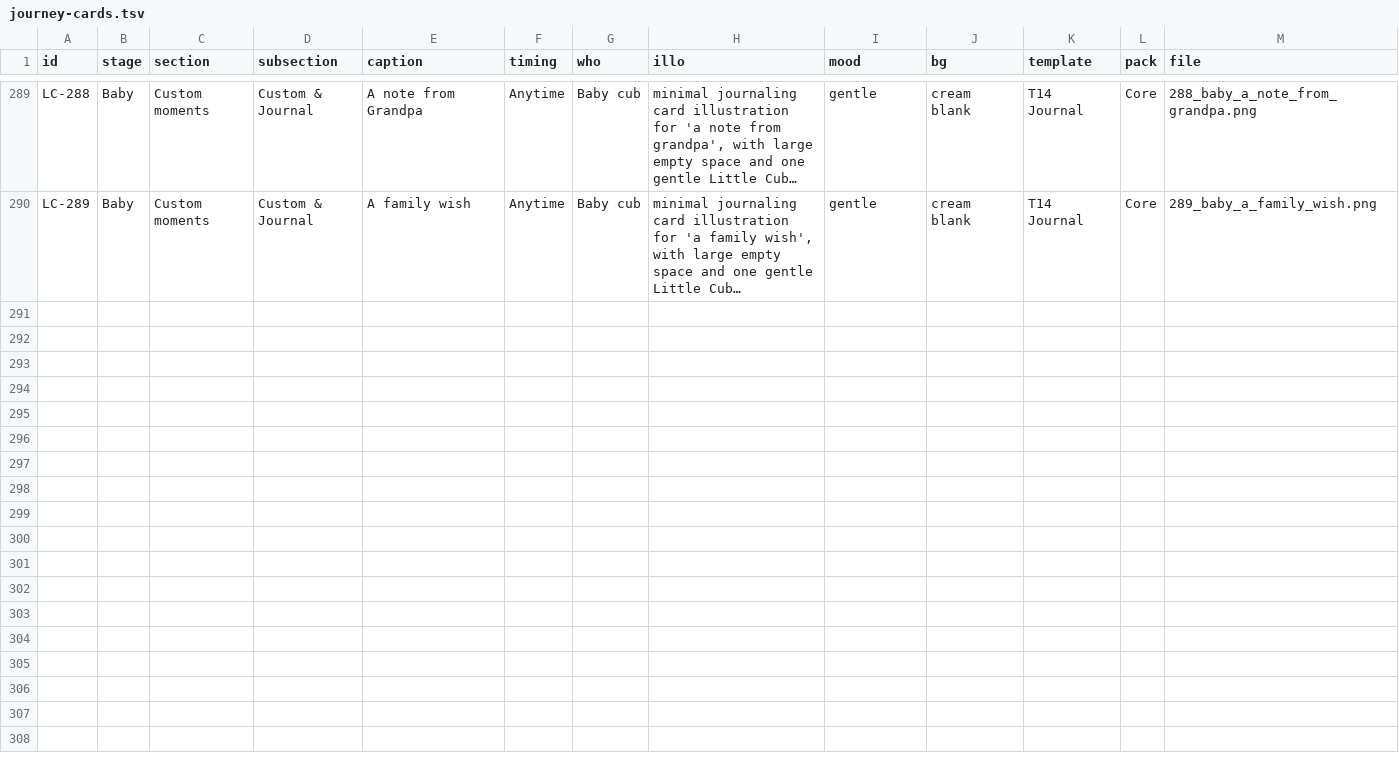
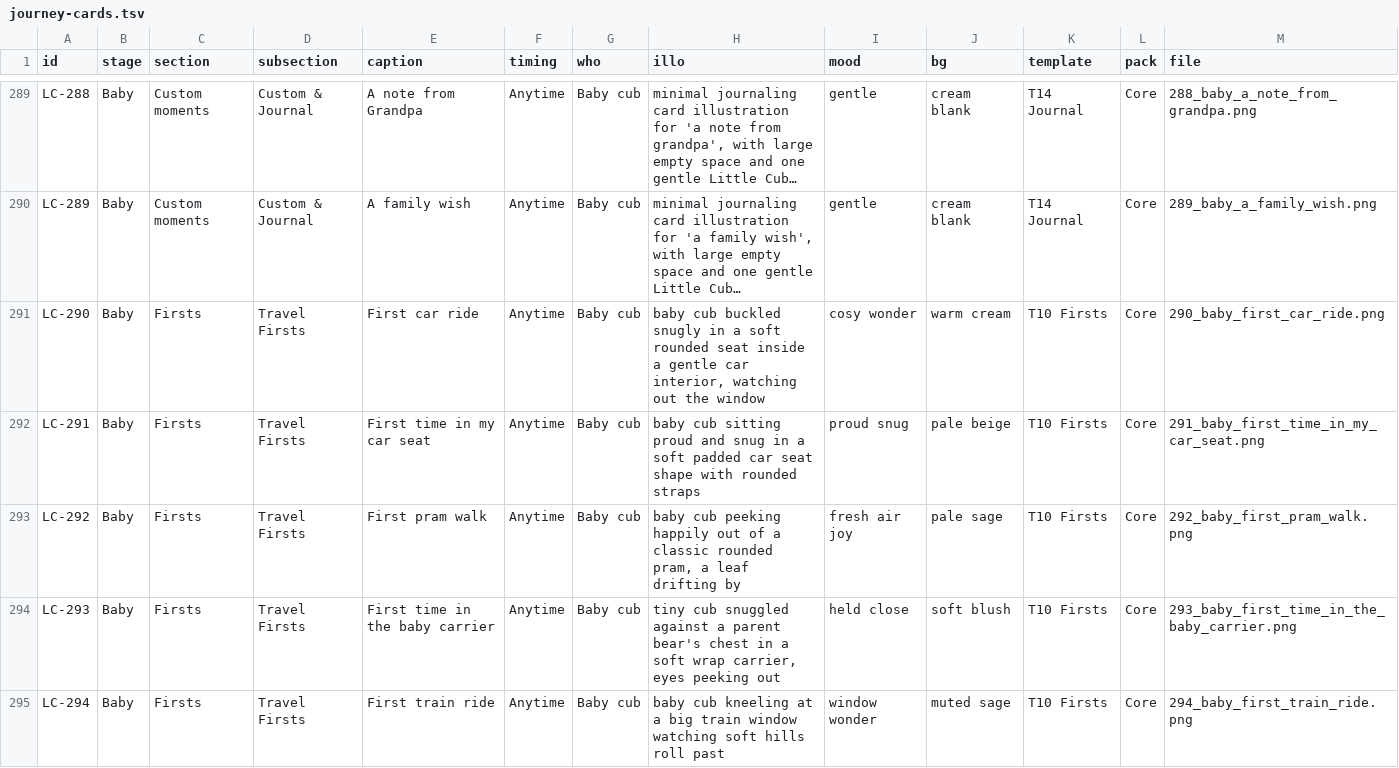
Before and after one commit to zealthpatro/little-log-, a TSV file: docs/journey-cards.tsv, drawn as a sheet; only a part is shown, gaps mark what is left out; long unchanged cells end in …; the diff covers the shown part only; the diff names each change by its address in the sheet, - before the commit and + after, or states it on an @@ line.

```diff
--- a/docs/journey-cards.tsv
+++ b/docs/journey-cards.tsv
+row 291: LC-290 | Baby | Firsts | Travel Firsts | First car ride | Anytime | Baby cub | baby cub buckled snugly in a soft rounded seat inside a gentle car interior, watching out the window | cosy wonder | warm cream | T10 Firsts | Core | 290_baby_first_car_ride.png
+row 292: LC-291 | Baby | Firsts | Travel Firsts | First time in my car seat | Anytime | Baby cub | baby cub sitting proud and snug in a soft padded car seat shape with rounded straps | proud snug | pale beige | T10 Firsts | Core | 291_baby_first_time_in_my_car_seat.png
+row 293: LC-292 | Baby | Firsts | Travel Firsts | First pram walk | Anytime | Baby cub | baby cub peeking happily out of a classic rounded pram, a leaf drifting by | fresh air joy | pale sage | T10 Firsts | Core | 292_baby_first_pram_walk.png
+row 294: LC-293 | Baby | Firsts | Travel Firsts | First time in the baby carrier | Anytime | Baby cub | tiny cub snuggled against a parent bear's chest in a soft wrap carrier, eyes peeking out | held close | soft blush | T10 Firsts | Core | 293_baby_first_time_in_the_baby_carrier.png
+row 295: LC-294 | Baby | Firsts | Travel Firsts | First train ride | Anytime | Baby cub | baby cub kneeling at a big train window watching soft hills roll past | window wonder | muted sage | T10 Firsts | Core | 294_baby_first_train_ride.png
```
Also changed, not shown: 5 added rows elsewhere in this file, 16 other files.
